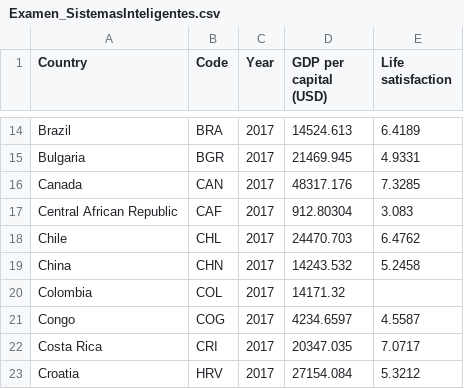
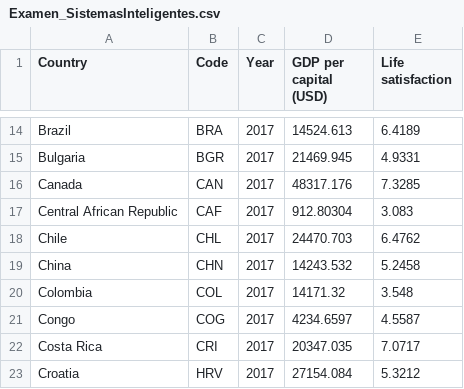
Before and after one commit to SebastianG11/Examen, a CSV file: Examen_SistemasInteligentes.csv, drawn as a sheet; only a part is shown, gaps mark what is left out.

Commit message:
Update Examen_SistemasInteligentes.csv

```diff
--- a/Examen_SistemasInteligentes.csv
+++ b/Examen_SistemasInteligentes.csv
@@ -19,3 +19,3 @@ Chile,CHL,2017,24470.703,6.4762
 China,CHN,2017,14243.532,5.2458
-Colombia,COL,2017,14171.32
+Colombia,COL,2017,14171.32,3.548
 Congo,COG,2017,4234.6597,4.5587
```
